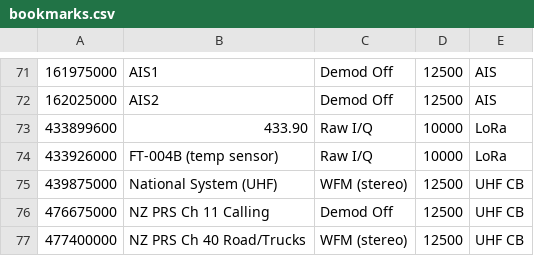
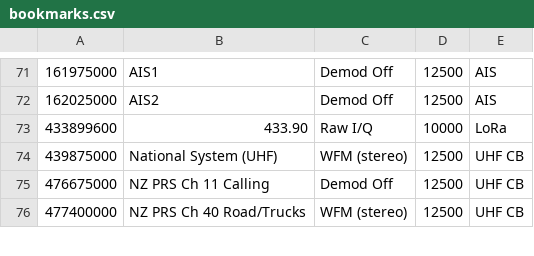
Before and after one commit to habaneroandroid/WGN-GQRX-Bookmarks, a CSV file: bookmarks.csv, drawn as a sheet; only a part is shown, gaps mark what is left out; the diff names each change by its address in the sheet, - before the commit and + after, or states it on an @@ line.

Commit message:
Update bookmarks.csv

```diff
--- a/bookmarks.csv
+++ b/bookmarks.csv
-row 74: 433926000 | FT-004B (temp sensor) | Raw I/Q | 10000 | LoRa
```
